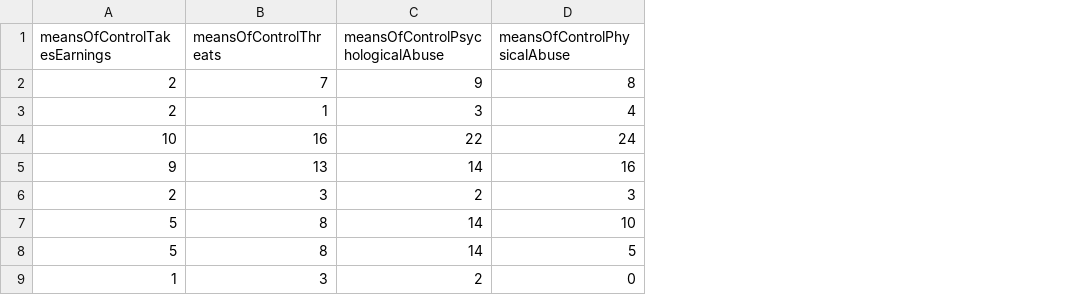
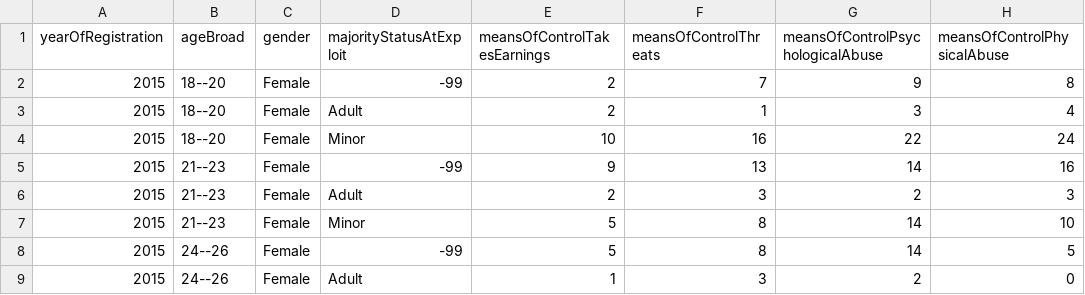
Before and after one commit to kmanning1224/Sexual-Assault-Analysis, a CSV file: Data/Alltotals_global_dataset_2020.csv, drawn as a sheet; only a part is shown; the diff names each change by its address in the sheet, - before the commit and + after, or states it on an @@ line.

```diff
--- a/Data/Alltotals_global_dataset_2020.csv
+++ b/Data/Alltotals_global_dataset_2020.csv
+column A (yearOfRegistration), rows 2-9: all 2015
+column B (ageBroad), rows 2-9: 18--20 | 18--20 | 18--20 | 21--23 | 21--23 | 21--23 | 24--26 | 24--26
+column C (gender), rows 2-9: all Female
+column D (majorityStatusAtExploit), rows 2-9: -99 | Adult | Minor | -99 | Adult | Minor | -99 | Adult
```
Also changed, not shown: Data/totalsAgeGender_global_dataset_2020.csv, Data/totalsAge_global_dataset_2020.csv, 3 other files.
